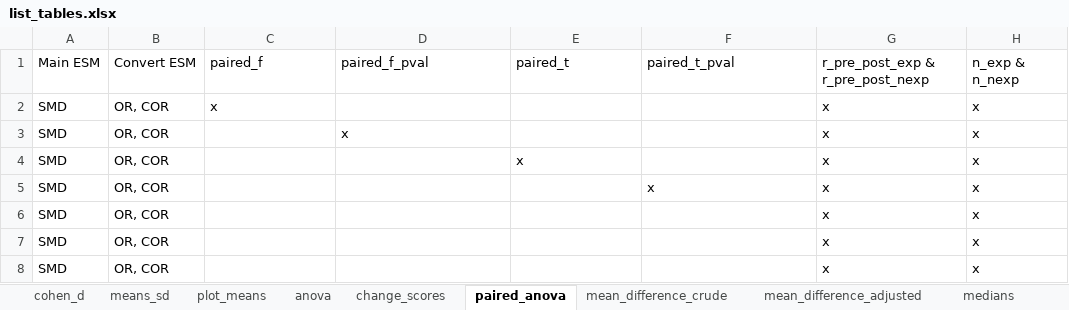
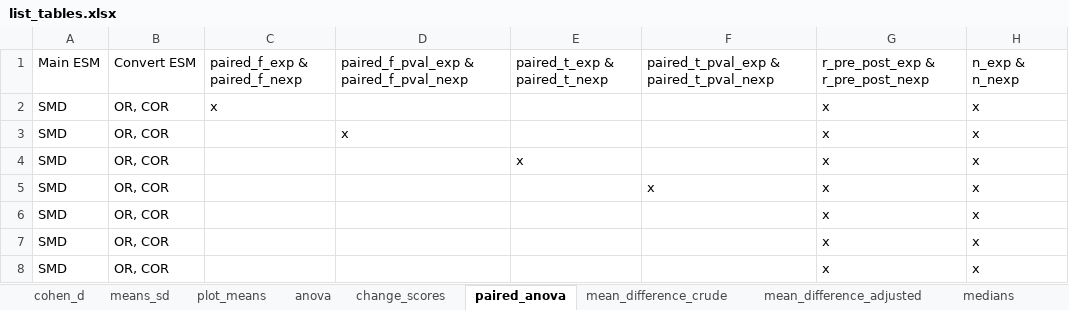
Before and after one commit to CorentinJGosling/metaconvert, an Excel workbook: tables/list_tables.xlsx, sheet paired_anova, drawn as a sheet; values as stored, in another font and other column widths than the file's, no borders; the diff names each change by its address in the sheet, - before the commit and + after, or states it on an @@ line.

```diff
--- a/tables/list_tables.xlsx (sheet paired_anova)
+++ b/tables/list_tables.xlsx (sheet paired_anova)
-C1: paired_f
+C1: paired_f_exp & paired_f_nexp
-D1: paired_f_pval
+D1: paired_f_pval_exp & paired_f_pval_nexp
-E1: paired_t
+E1: paired_t_exp & paired_t_nexp
-F1: paired_t_pval
+F1: paired_t_pval_exp & paired_t_pval_nexp
```
Also changed, not shown: sheet means_sd, tables/anova.xlsx, tables/list_datasets.xlsx, 45 other files.
